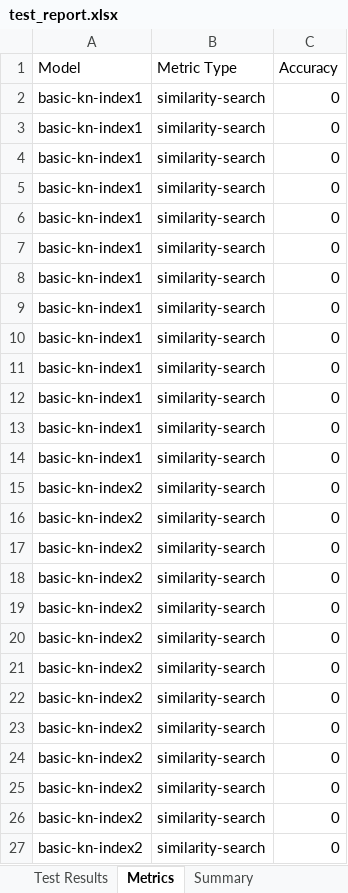
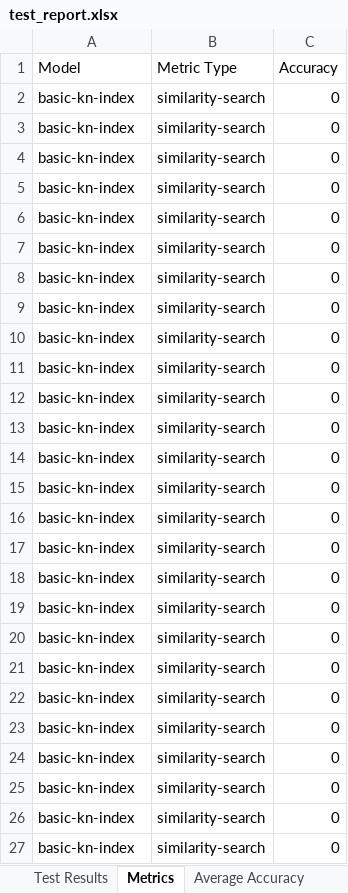
Before and after one commit to pawanwerulkar/JKP_LLM_Test, an Excel workbook: report/test_report.xlsx, sheet Metrics, drawn as a sheet; values as stored, in another font and other column widths than the file's, no borders; the diff names each change by its address in the sheet, - before the commit and + after, or states it on an @@ line.

Commit message:
Dynamic Index reporting

```diff
--- a/report/test_report.xlsx (sheet Metrics)
+++ b/report/test_report.xlsx (sheet Metrics)
-A2:A14 (Model): basic-kn-index1
+A2:A14 (Model): basic-kn-index
-A15:A27 (Model): basic-kn-index2
+A15:A27 (Model): basic-kn-index
```
Also changed, not shown: sheet Test Results, sheet Average Accuracy, sheet Summary, other sheet tabs, 20 other files.
